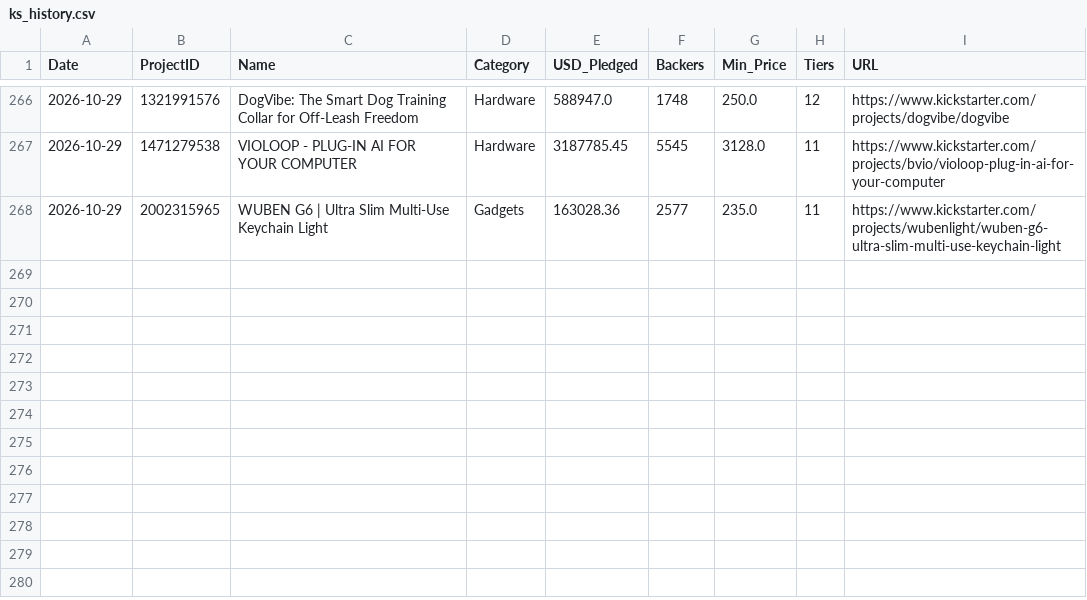
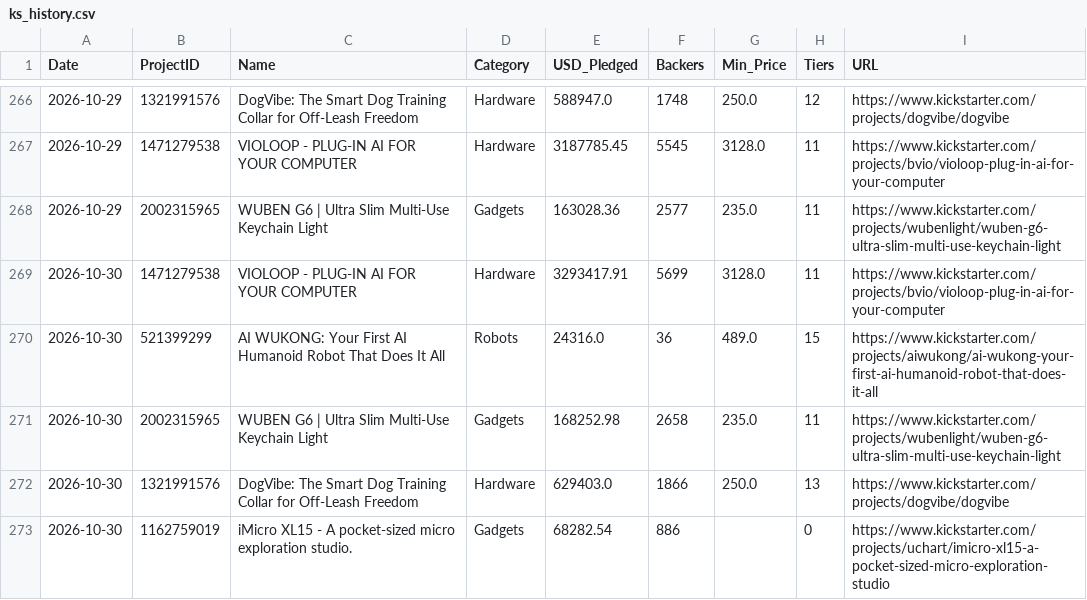
Before and after one commit to apexhuang-zizi/News-Financial_Tracking, a CSV file: ks_history.csv, drawn as a sheet; only a part is shown, gaps mark what is left out; the diff names each change by its address in the sheet, - before the commit and + after, or states it on an @@ line.

```diff
--- a/ks_history.csv
+++ b/ks_history.csv
+row 269: 2026-10-30 | 1471279538 | VIOLOOP - PLUG-IN AI FOR YOUR COMPUTER | Hardware | 3293417.91 | 5699 | 3128.0 | 11 | https://www.kickstarter.com/projects/bvio/violoop-plug-in-ai-for-your-computer
+row 270: 2026-10-30 | 521399299 | AI WUKONG: Your First AI Humanoid Robot That Does It All | Robots | 24316.0 | 36 | 489.0 | 15 | https://www.kickstarter.com/projects/aiwukong/ai-wukong-your-first-ai-humanoid-robot-that-does-it-all
+row 271: 2026-10-30 | 2002315965 | WUBEN G6 | Ultra Slim Multi-Use Keychain Light | Gadgets | 168252.98 | 2658 | 235.0 | 11 | https://www.kickstarter.com/projects/wubenlight/wuben-g6-ultra-slim-multi-use-keychain-light
+row 272: 2026-10-30 | 1321991576 | DogVibe: The Smart Dog Training Collar for Off-Leash Freedom | Hardware | 629403.0 | 1866 | 250.0 | 13 | https://www.kickstarter.com/projects/dogvibe/dogvibe
+row 273: 2026-10-30 | 1162759019 | iMicro XL15 - A pocket-sized micro exploration studio. | Gadgets | 68282.54 | 886 |  | 0 | https://www.kickstarter.com/projects/uchart/imicro-xl15-a-pocket-sized-micro-exploration-studio
```
Also changed, not shown: history.csv, stock_history.csv, 5 other files.
